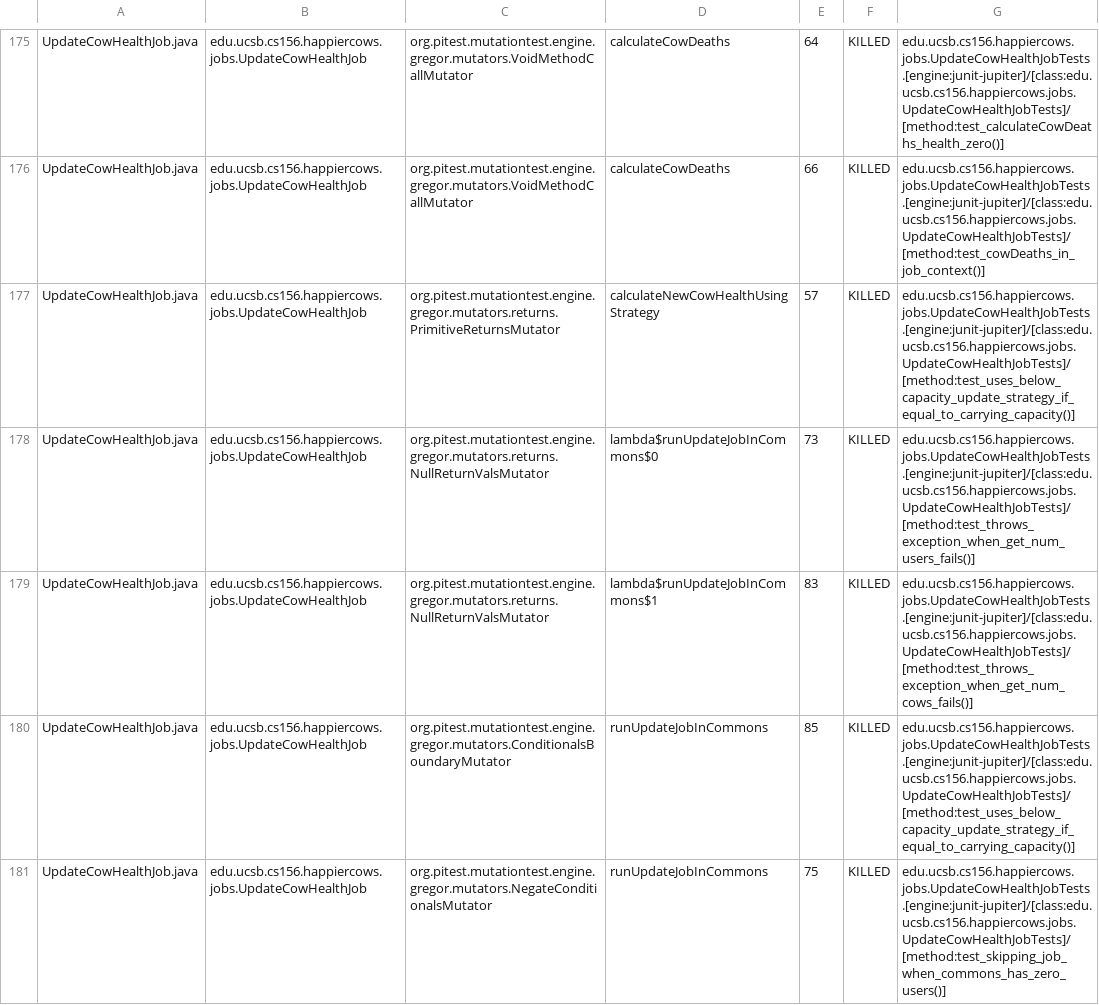
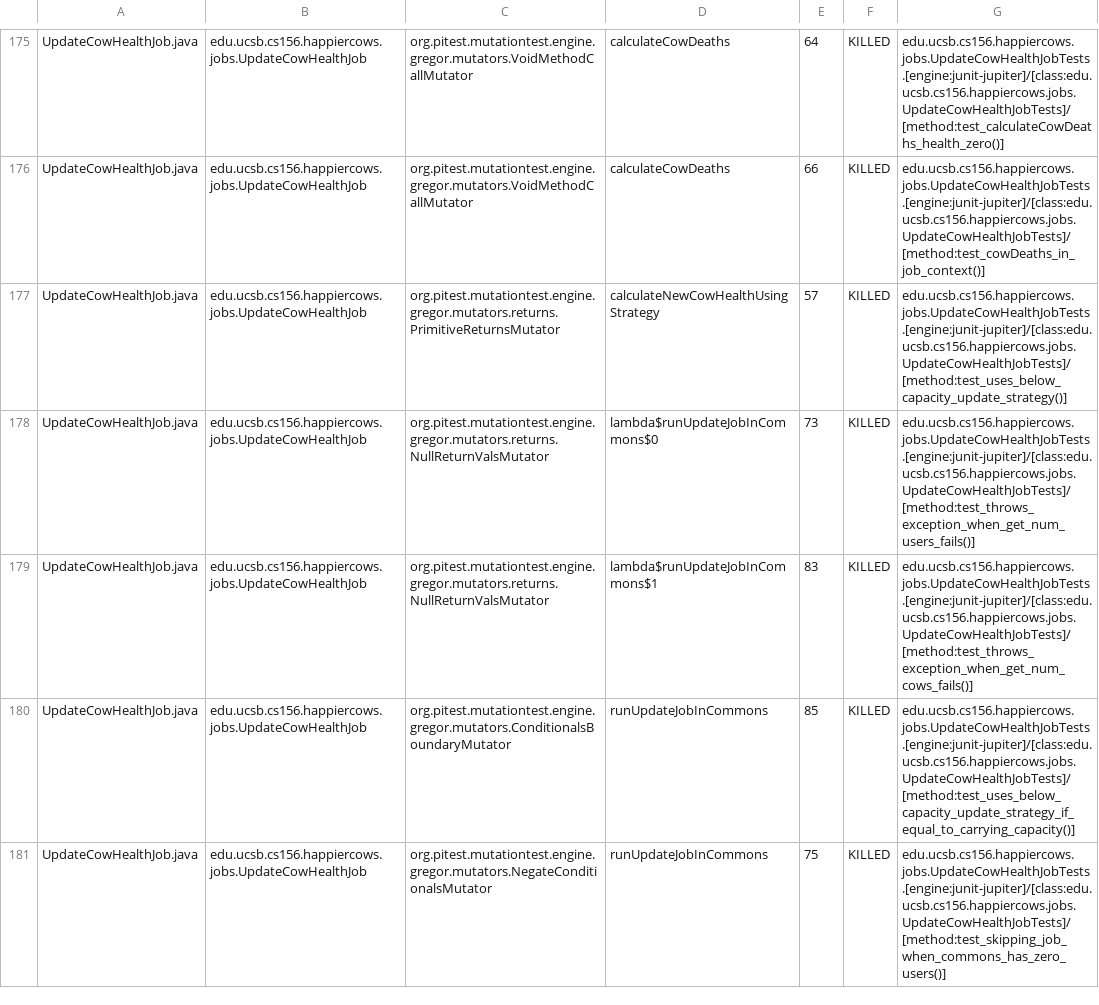
Before and after one commit to ucsb-cs156-f25/proj-happycows-f25-15, a CSV file: prs/30/pitest/mutations.csv, drawn as a sheet; only a part is shown, gaps mark what is left out; the diff covers the shown part only.

Commit message:
Deploying to gh-pages from @ ucsb-cs156-f25/proj-happycows-f25-15@909bc99d63a440f1a55659e76a3d209eb603db01 🚀

```diff
--- a/prs/30/pitest/mutations.csv
+++ b/prs/30/pitest/mutations.csv
@@ -176,3 +176,3 @@ UpdateCowHealthJob.java,edu.ucsb.cs156.happiercows.jobs.UpdateCowHealthJob,org.p
 UpdateCowHealthJob.java,edu.ucsb.cs156.happiercows.jobs.UpdateCowHealthJob,org.pitest.mutationtest.engine.gregor.mutators.VoidMethodCallMutator,calculateCowDeaths,66,KILLED,edu.ucsb.cs156.happiercows.jobs.UpdateCowHealthJobTests.[engine:junit-jupiter]/[class:edu.ucsb.cs156.happiercows.jobs.UpdateCowHealthJobTests]/[method:test_cowDeaths_in_job_context()]
-UpdateCowHealthJob.java,edu.ucsb.cs156.happiercows.jobs.UpdateCowHealthJob,org.pitest.mutationtest.engine.gregor.mutators.returns.PrimitiveReturnsMutator,calculateNewCowHealthUsingStrategy,57,KILLED,edu.ucsb.cs156.happiercows.jobs.UpdateCowHealthJobTests.[engine:junit-jupiter]/[class:edu.ucsb.cs156.happiercows.jobs.UpdateCowHealthJobTests]/[method:test_uses_below_capacity_update_strategy_if_equal_to_carrying_capacity()]
+UpdateCowHealthJob.java,edu.ucsb.cs156.happiercows.jobs.UpdateCowHealthJob,org.pitest.mutationtest.engine.gregor.mutators.returns.PrimitiveReturnsMutator,calculateNewCowHealthUsingStrategy,57,KILLED,edu.ucsb.cs156.happiercows.jobs.UpdateCowHealthJobTests.[engine:junit-jupiter]/[class:edu.ucsb.cs156.happiercows.jobs.UpdateCowHealthJobTests]/[method:test_uses_below_capacity_update_strategy()]
 UpdateCowHealthJob.java,edu.ucsb.cs156.happiercows.jobs.UpdateCowHealthJob,org.pitest.mutationtest.engine.gregor.mutators.returns.NullReturnValsMutator,lambda$runUpdateJobInCommons$0,73,KILLED,edu.ucsb.cs156.happiercows.jobs.UpdateCowHealthJobTests.[engine:junit-jupiter]/[class:edu.ucsb.cs156.happiercows.jobs.UpdateCowHealthJobTests]/[method:test_throws_exception_when_get_num_users_fails()]
```
Also changed, not shown: 24 edited cells elsewhere in this file, 51 other files.
